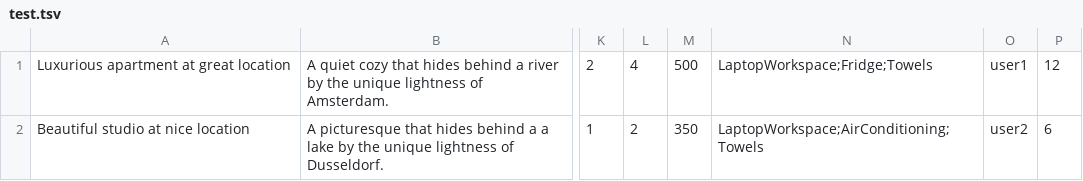
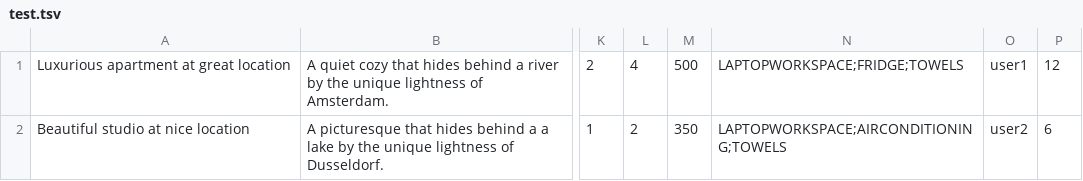
Before and after one commit to htmlacademy-nodejs-api/979743-six-cities-6, a TSV file: src/mocks/test.tsv, drawn as a sheet; only a part is shown, gaps mark what is left out; the diff names each change by its address in the sheet, - before the commit and + after, or states it on an @@ line.

```diff
--- a/src/mocks/test.tsv
+++ b/src/mocks/test.tsv
-N1: LaptopWorkspace;Fridge;Towels
+N1: LAPTOPWORKSPACE;FRIDGE;TOWELS
-N2: LaptopWorkspace;AirConditioning;Towels
+N2: LAPTOPWORKSPACE;AIRCONDITIONING;TOWELS
```
Also changed, not shown: 12 other files.
